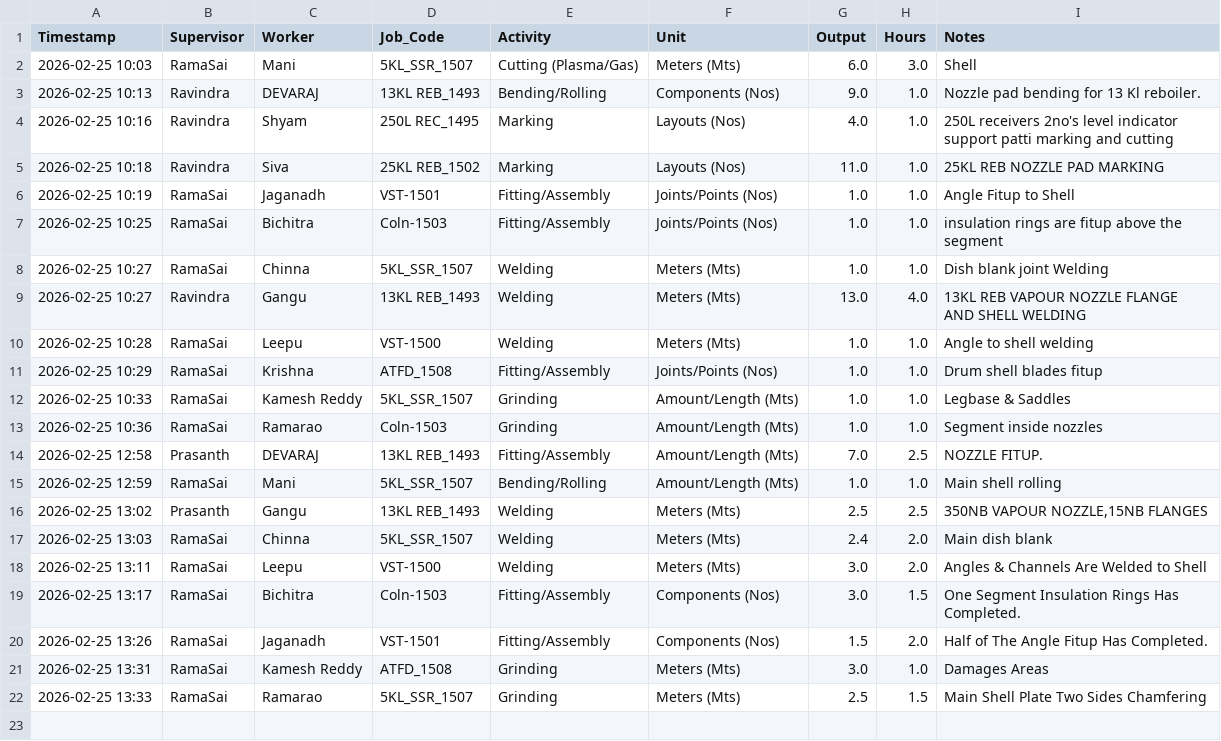
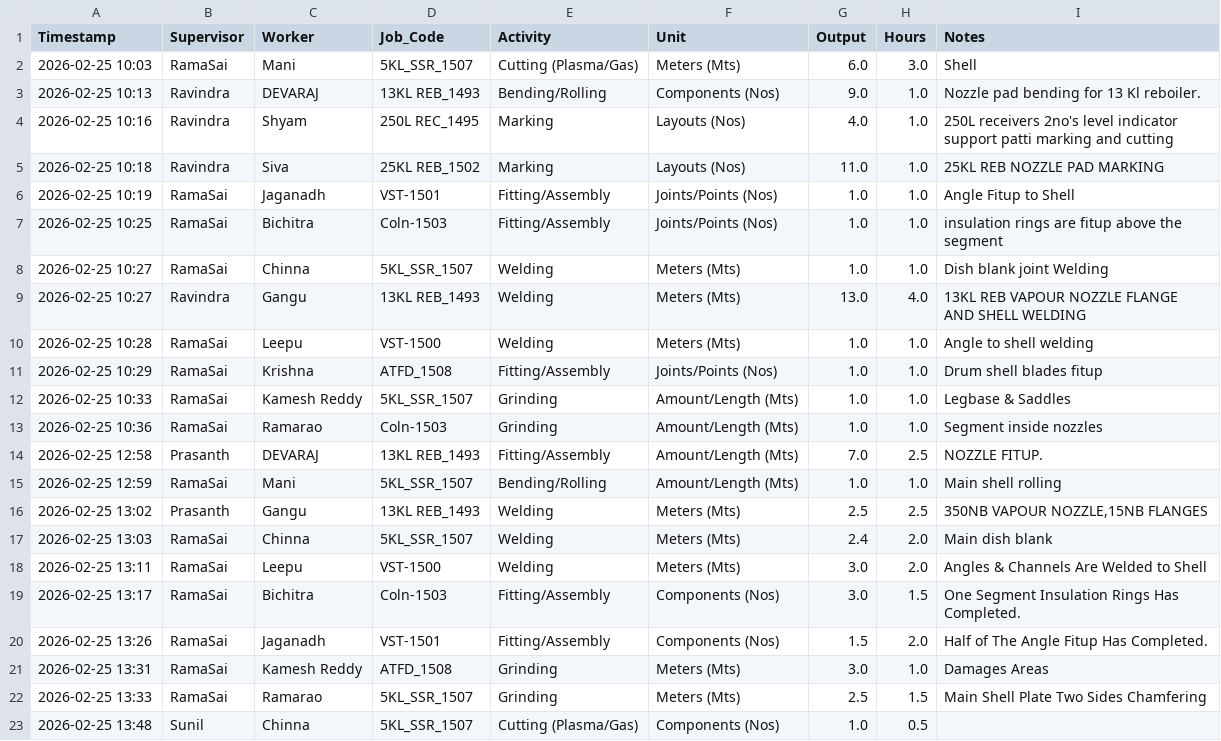
Before and after one commit to Bgenggadmin/shopfloor-monitor, a CSV file: production_logs.csv, drawn as a sheet; the diff names each change by its address in the sheet, - before the commit and + after, or states it on an @@ line.

Commit message:
Prod Sync 2026-02-25 13:48:29.093523+05:30

```diff
--- a/production_logs.csv
+++ b/production_logs.csv
+row 23: 2026-02-25 13:48 | Sunil | Chinna | 5KL_SSR_1507 | Cutting (Plasma/Gas) | Components (Nos) | 1.0 | 0.5
```
